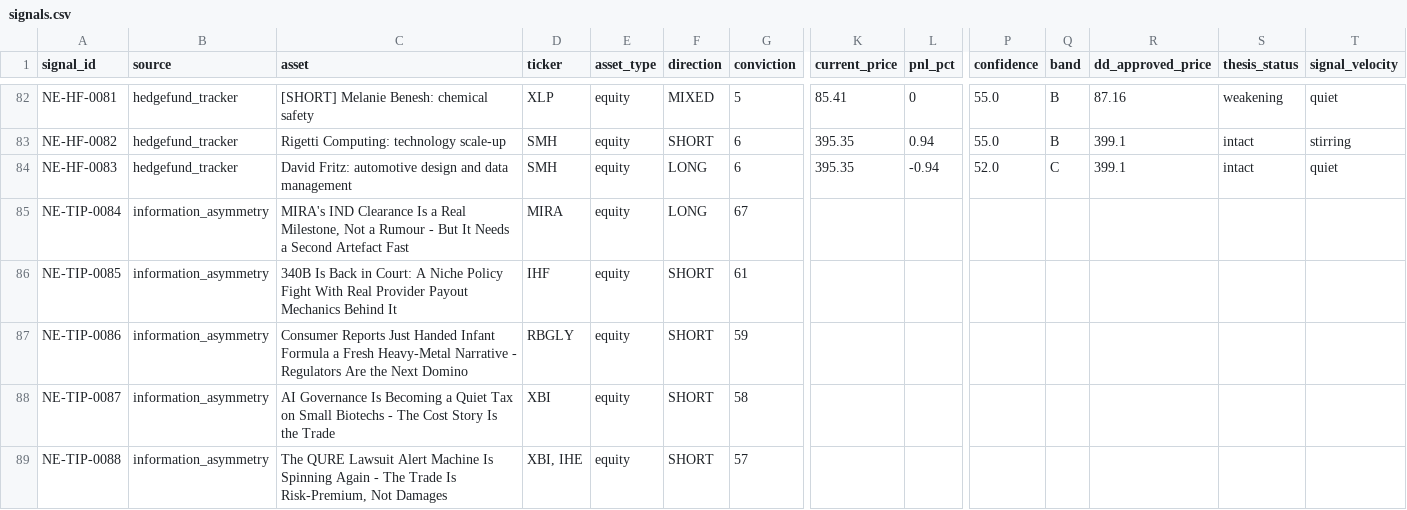
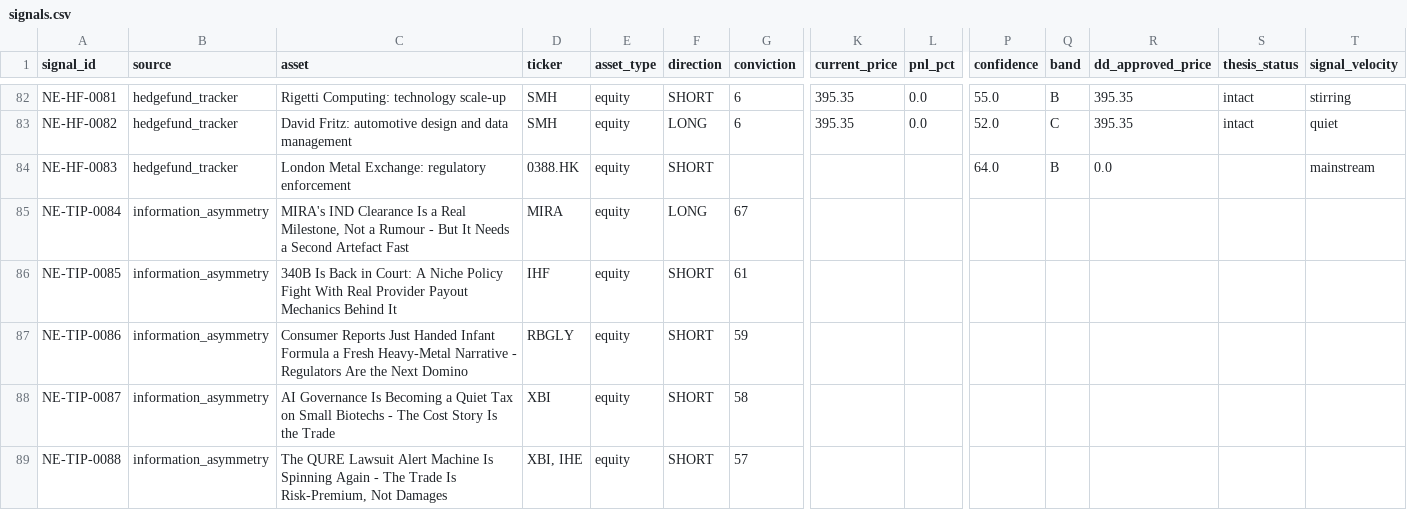
Before and after one commit to IvanMassow/edge-intel, a CSV file: signals.csv, drawn as a sheet; only a part is shown, gaps mark what is left out; the diff covers the shown part only; the diff names each change by its address in the sheet, - before the commit and + after, or states it on an @@ line.

```diff
--- a/signals.csv
+++ b/signals.csv
-C82 (asset): [SHORT] Melanie Benesh: chemical safety
+C82 (asset): Rigetti Computing: technology scale-up
-D82 (ticker): XLP
+D82 (ticker): SMH
-F82 (direction): MIXED
+F82 (direction): SHORT
-G82 (conviction): 5
+G82 (conviction): 6
-K82 (current_price): 85.41
+K82 (current_price): 395.35
-L82 (pnl_pct): 0
+L82 (pnl_pct): 0.0
-R82 (dd_approved_price): 87.16
+R82 (dd_approved_price): 395.35
-S82 (thesis_status): weakening
+S82 (thesis_status): intact
-T82 (signal_velocity): quiet
+T82 (signal_velocity): stirring
-C83 (asset): Rigetti Computing: technology scale-up
+C83 (asset): David Fritz: automotive design and data management
-F83 (direction): SHORT
+F83 (direction): LONG
-L83 (pnl_pct): 0.94
+L83 (pnl_pct): 0.0
-P83 (confidence): 55.0
+P83 (confidence): 52.0
-Q83 (band): B
+Q83 (band): C
-R83 (dd_approved_price): 399.1
+R83 (dd_approved_price): 395.35
-T83 (signal_velocity): stirring
+T83 (signal_velocity): quiet
-C84 (asset): David Fritz: automotive design and data management
+C84 (asset): London Metal Exchange: regulatory enforcement
-D84 (ticker): SMH
+D84 (ticker): 0388.HK
-F84 (direction): LONG
+F84 (direction): SHORT
-G84 (conviction): 6
+G84 (conviction): (empty)
-K84 (current_price): 395.35
+K84 (current_price): (empty)
-L84 (pnl_pct): -0.94
+L84 (pnl_pct): (empty)
-P84 (confidence): 52.0
+P84 (confidence): 64.0
-Q84 (band): C
+Q84 (band): B
-R84 (dd_approved_price): 399.1
+R84 (dd_approved_price): 0.0
-S84 (thesis_status): intact
+S84 (thesis_status): (empty)
-T84 (signal_velocity): quiet
+T84 (signal_velocity): mainstream
```
Also changed, not shown: 32 edited cells elsewhere in this file, 10 other files.
